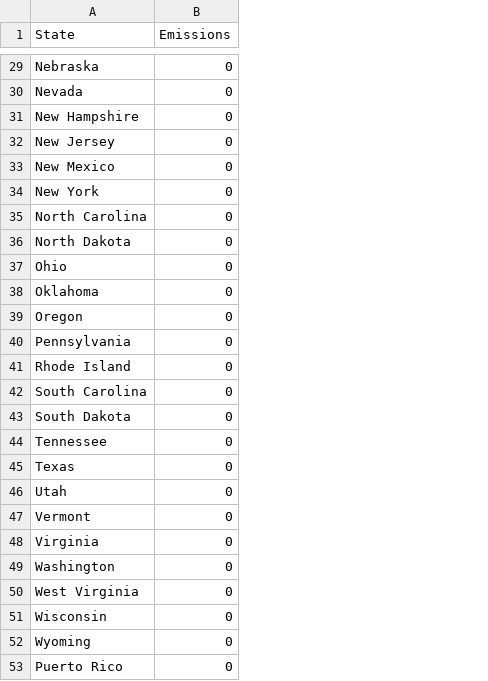
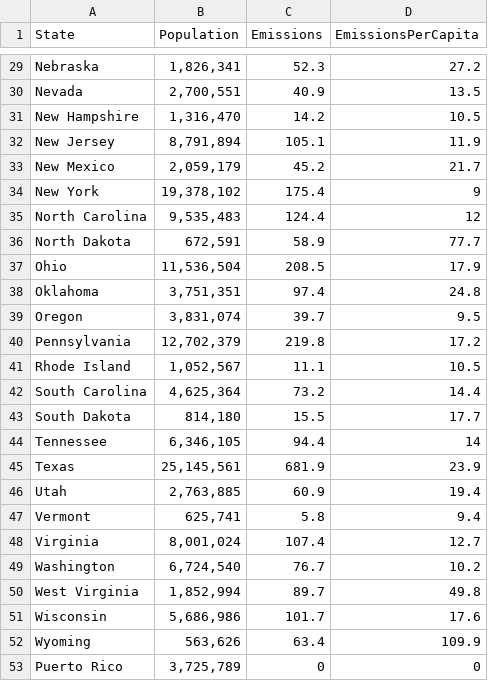
Before and after one commit to ChloeCrozier/chloecrozier.github.io, a CSV file: state-data/data.csv, drawn as a sheet; only a part is shown, gaps mark what is left out; addresses are those after the commit; the diff covers the shown part only; the diff names each change by its address in the sheet, - before the commit and + after, or states it on an @@ line.

```diff
--- a/state-data/data.csv
+++ b/state-data/data.csv
+column B (Population), rows 29-53: 1,826,341 | 2,700,551 | 1,316,470 | 8,791,894 | 2,059,179 | 19,378,102 | 9,535,483 | 672,591 | 11,536,504 | 3,751,351 | 3,831,074 | 12,702,379 | 1,052,567 | 4,625,364 | 814,180 | 6,346,105 | 25,145,561 | 2,763,885 | 625,741 | 8,001,024 | 6,724,540 | 1,852,994 | 5,686,986 | 563,626 | 3,725,789
+column D (EmissionsPerCapita), rows 29-53: 27.2 | 13.5 | 10.5 | 11.9 | 21.7 | 9 | 12 | 77.7 | 17.9 | 24.8 | 9.5 | 17.2 | 10.5 | 14.4 | 17.7 | 14 | 23.9 | 19.4 | 9.4 | 12.7 | 10.2 | 49.8 | 17.6 | 109.9 | 0
-C29 (Emissions): 0
+C29 (Emissions): 52.3
-C30 (Emissions): 0
+C30 (Emissions): 40.9
-C31 (Emissions): 0
+C31 (Emissions): 14.2
-C32 (Emissions): 0
+C32 (Emissions): 105.1
-C33 (Emissions): 0
+C33 (Emissions): 45.2
-C34 (Emissions): 0
+C34 (Emissions): 175.4
-C35 (Emissions): 0
+C35 (Emissions): 124.4
-C36 (Emissions): 0
+C36 (Emissions): 58.9
-C37 (Emissions): 0
+C37 (Emissions): 208.5
-C38 (Emissions): 0
+C38 (Emissions): 97.4
-C39 (Emissions): 0
+C39 (Emissions): 39.7
-C40 (Emissions): 0
+C40 (Emissions): 219.8
-C41 (Emissions): 0
+C41 (Emissions): 11.1
-C42 (Emissions): 0
+C42 (Emissions): 73.2
-C43 (Emissions): 0
+C43 (Emissions): 15.5
-C44 (Emissions): 0
+C44 (Emissions): 94.4
-C45 (Emissions): 0
+C45 (Emissions): 681.9
-C46 (Emissions): 0
+C46 (Emissions): 60.9
-C47 (Emissions): 0
+C47 (Emissions): 5.8
-C48 (Emissions): 0
+C48 (Emissions): 107.4
-C49 (Emissions): 0
+C49 (Emissions): 76.7
-C50 (Emissions): 0
+C50 (Emissions): 89.7
-C51 (Emissions): 0
+C51 (Emissions): 101.7
-C52 (Emissions): 0
+C52 (Emissions): 63.4
```
Also changed, not shown: 27 edited cells elsewhere in this file, 5 other files.
